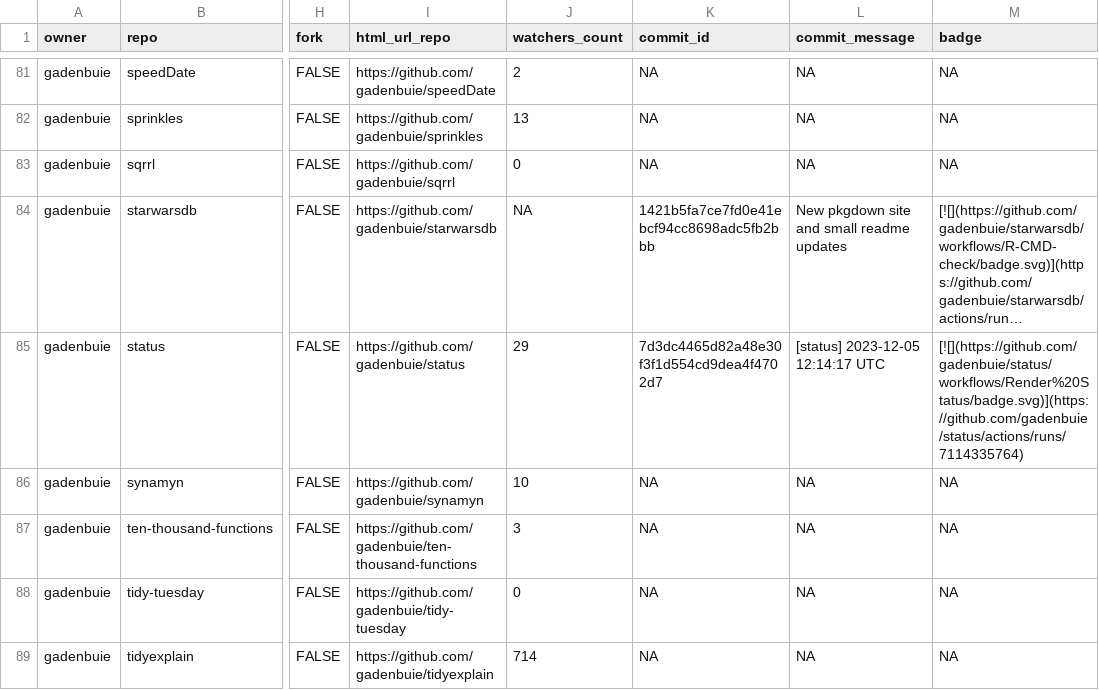
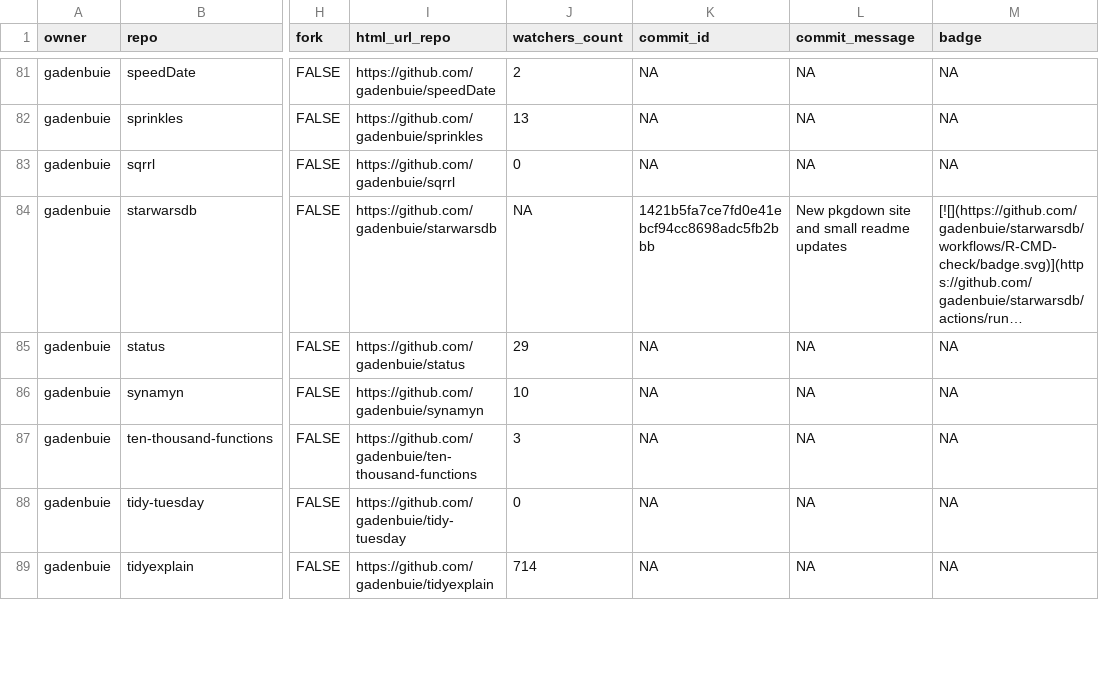
Before and after one commit to jimbrig/status, a CSV file: repos.csv, drawn as a sheet; only a part is shown, gaps mark what is left out; long unchanged cells end in …; the diff covers the shown part only; the diff names each change by its address in the sheet, - before the commit and + after, or states it on an @@ line.

```diff
--- a/repos.csv
+++ b/repos.csv
-K85 (commit_id): 7d3dc4465d82a48e30f3f1d554cd9dea4f4702d7
+K85 (commit_id): NA
-L85 (commit_message): [status] 2023-12-05 12:14:17 UTC
+L85 (commit_message): NA
-M85 (badge): [![](https://github.com/gadenbuie/status/workflows/Render%20Status/badge.svg)](https://github.com/gadenbuie/status/actions/runs/7114335764)
+M85 (badge): NA
```
Also changed, not shown: 12 edited cells elsewhere in this file, 2 other files.
